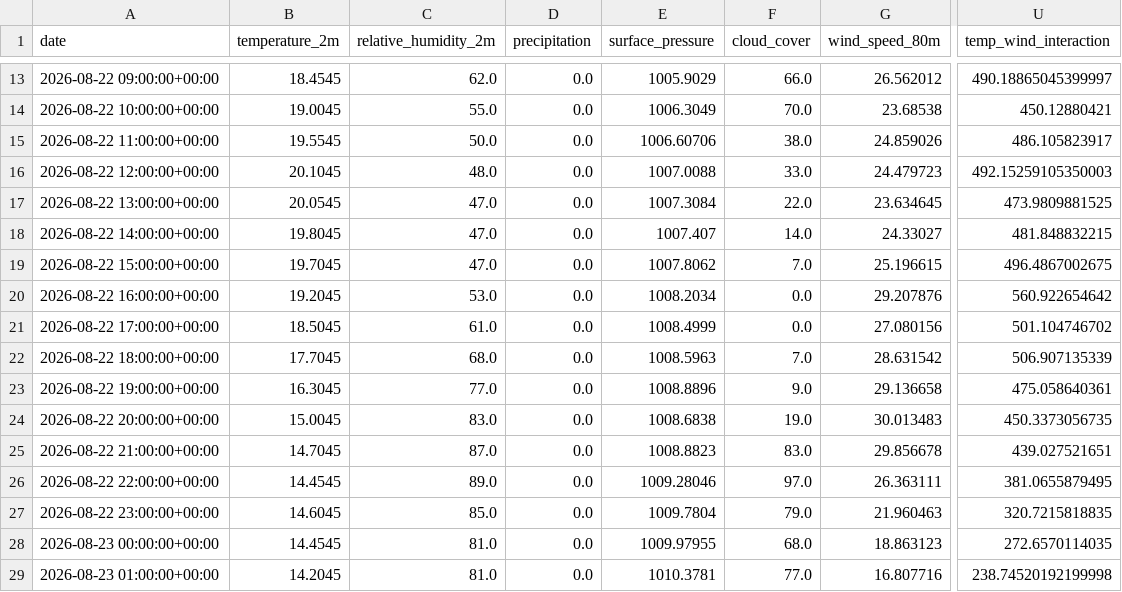
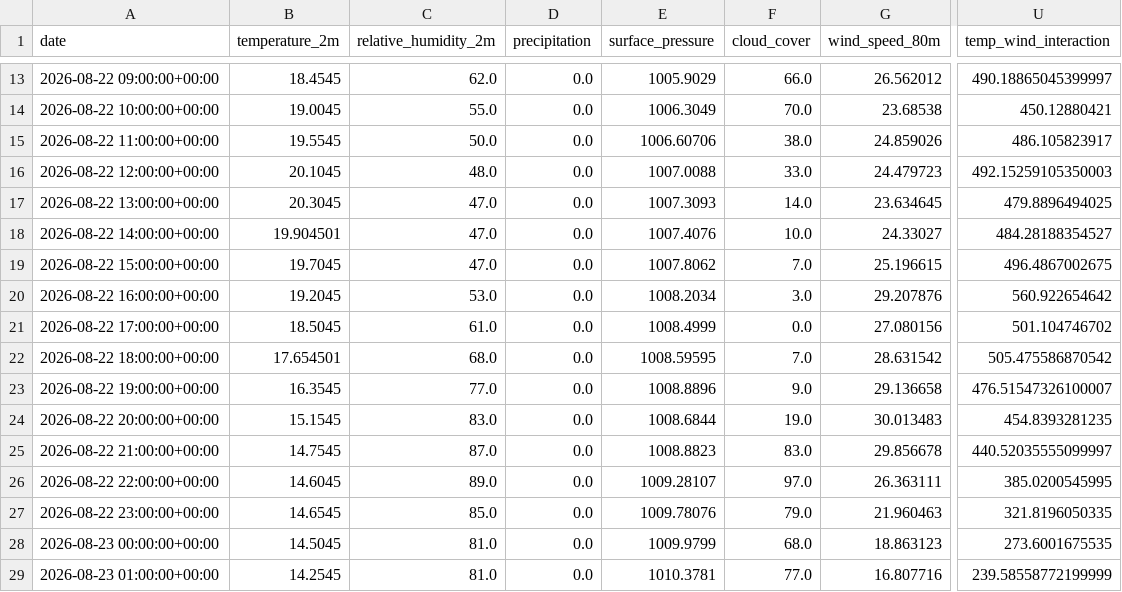
Before and after one commit to albuter99/wind-energy-mlops-pipeline, a CSV file: artifacts/features/weather_forecast_features.csv, drawn as a sheet; only a part is shown, gaps mark what is left out; the diff covers the shown part only; the diff names each change by its address in the sheet, - before the commit and + after, or states it on an @@ line.

```diff
--- a/artifacts/features/weather_forecast_features.csv
+++ b/artifacts/features/weather_forecast_features.csv
-B17 (temperature_2m): 20.0545
+B17 (temperature_2m): 20.3045
-E17 (surface_pressure): 1007.3084
+E17 (surface_pressure): 1007.3093
-F17 (cloud_cover): 22.0
+F17 (cloud_cover): 14.0
-U17 (temp_wind_interaction): 473.9809881525
+U17 (temp_wind_interaction): 479.8896494025
-B18 (temperature_2m): 19.8045
+B18 (temperature_2m): 19.904501
-E18 (surface_pressure): 1007.407
+E18 (surface_pressure): 1007.4076
-F18 (cloud_cover): 14.0
+F18 (cloud_cover): 10.0
-U18 (temp_wind_interaction): 481.848832215
+U18 (temp_wind_interaction): 484.28188354527
-F20 (cloud_cover): 0.0
+F20 (cloud_cover): 3.0
-B22 (temperature_2m): 17.7045
+B22 (temperature_2m): 17.654501
-E22 (surface_pressure): 1008.5963
+E22 (surface_pressure): 1008.59595
-U22 (temp_wind_interaction): 506.907135339
+U22 (temp_wind_interaction): 505.475586870542
-B23 (temperature_2m): 16.3045
+B23 (temperature_2m): 16.3545
-U23 (temp_wind_interaction): 475.058640361
+U23 (temp_wind_interaction): 476.51547326100007
-B24 (temperature_2m): 15.0045
+B24 (temperature_2m): 15.1545
-E24 (surface_pressure): 1008.6838
+E24 (surface_pressure): 1008.6844
-U24 (temp_wind_interaction): 450.3373056735
+U24 (temp_wind_interaction): 454.8393281235
-B25 (temperature_2m): 14.7045
+B25 (temperature_2m): 14.7545
-U25 (temp_wind_interaction): 439.027521651
+U25 (temp_wind_interaction): 440.52035555099997
-B26 (temperature_2m): 14.4545
+B26 (temperature_2m): 14.6045
-E26 (surface_pressure): 1009.28046
+E26 (surface_pressure): 1009.28107
-U26 (temp_wind_interaction): 381.0655879495
+U26 (temp_wind_interaction): 385.0200545995
-B27 (temperature_2m): 14.6045
+B27 (temperature_2m): 14.6545
-E27 (surface_pressure): 1009.7804
+E27 (surface_pressure): 1009.78076
-U27 (temp_wind_interaction): 320.7215818835
+U27 (temp_wind_interaction): 321.8196050335
-B28 (temperature_2m): 14.4545
+B28 (temperature_2m): 14.5045
-E28 (surface_pressure): 1009.97955
+E28 (surface_pressure): 1009.9799
-U28 (temp_wind_interaction): 272.6570114035
+U28 (temp_wind_interaction): 273.6001675535
-B29 (temperature_2m): 14.2045
+B29 (temperature_2m): 14.2545
-U29 (temp_wind_interaction): 238.74520192199998
+U29 (temp_wind_interaction): 239.58558772199999
```
Also changed, not shown: 106 edited cells elsewhere in this file, artifacts/predictions/predictions.csv, artifacts/processed/weather_forecast.csv, 4 other files.
